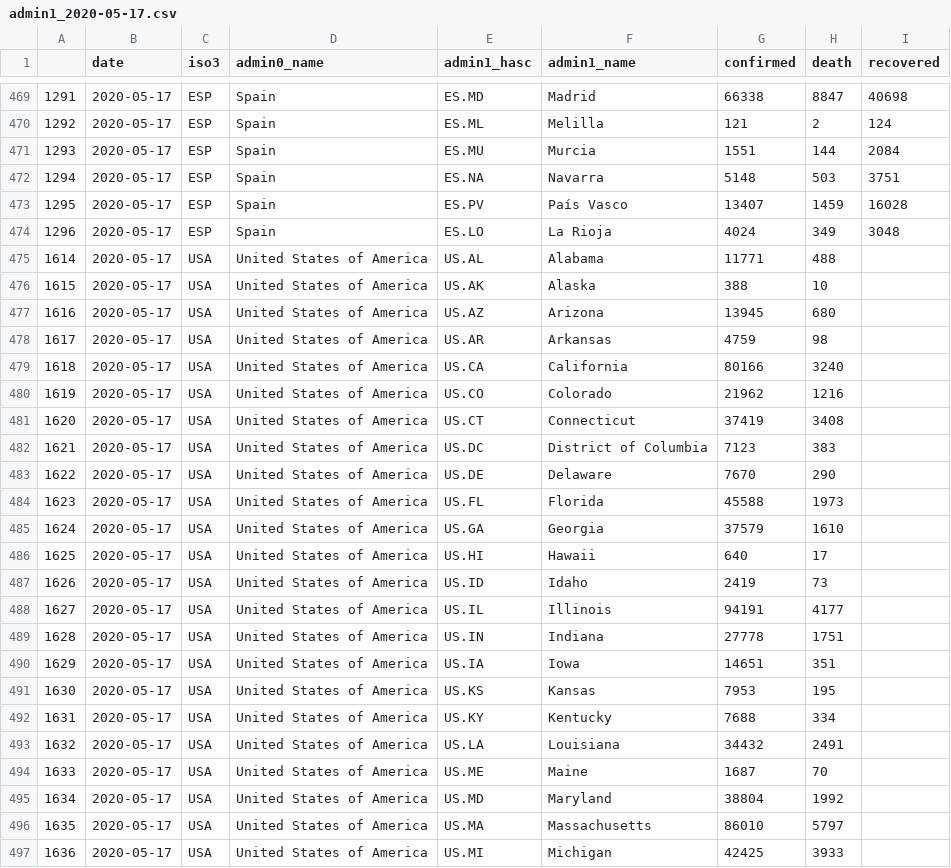
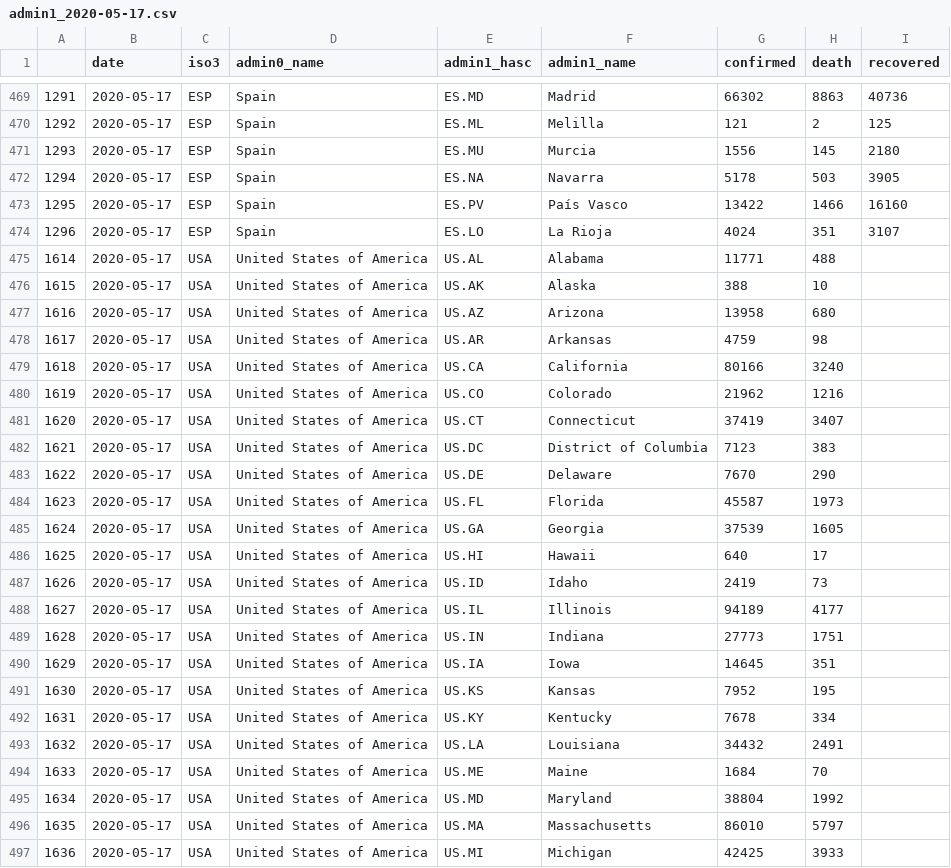
Before and after one commit to Leontian36/COVID19-Case-Data-Crawler, a CSV file: csv/admin1_2020-05-17.csv, drawn as a sheet; only a part is shown, gaps mark what is left out; the diff covers the shown part only.

```diff
--- a/csv/admin1_2020-05-17.csv
+++ b/csv/admin1_2020-05-17.csv
@@ -469,10 +469,10 @@
-1291,2020-05-17,ESP,Spain,ES.MD,Madrid,66338,8847,40698
-1292,2020-05-17,ESP,Spain,ES.ML,Melilla,121,2,124
-1293,2020-05-17,ESP,Spain,ES.MU,Murcia,1551,144,2084
-1294,2020-05-17,ESP,Spain,ES.NA,Navarra,5148,503,3751
-1295,2020-05-17,ESP,Spain,ES.PV,País Vasco,13407,1459,16028
-1296,2020-05-17,ESP,Spain,ES.LO,La Rioja,4024,349,3048
+1291,2020-05-17,ESP,Spain,ES.MD,Madrid,66302,8863,40736
+1292,2020-05-17,ESP,Spain,ES.ML,Melilla,121,2,125
+1293,2020-05-17,ESP,Spain,ES.MU,Murcia,1556,145,2180
+1294,2020-05-17,ESP,Spain,ES.NA,Navarra,5178,503,3905
+1295,2020-05-17,ESP,Spain,ES.PV,País Vasco,13422,1466,16160
+1296,2020-05-17,ESP,Spain,ES.LO,La Rioja,4024,351,3107
 1614,2020-05-17,USA,United States of America,US.AL,Alabama,11771,488,
 1615,2020-05-17,USA,United States of America,US.AK,Alaska,388,10,
-1616,2020-05-17,USA,United States of America,US.AZ,Arizona,13945,680,
+1616,2020-05-17,USA,United States of America,US.AZ,Arizona,13958,680,
 1617,2020-05-17,USA,United States of America,US.AR,Arkansas,4759,98,
@@ -480,16 +480,16 @@
 1619,2020-05-17,USA,United States of America,US.CO,Colorado,21962,1216,
-1620,2020-05-17,USA,United States of America,US.CT,Connecticut,37419,3408,
+1620,2020-05-17,USA,United States of America,US.CT,Connecticut,37419,3407,
 1621,2020-05-17,USA,United States of America,US.DC,District of Columbia,7123,383,
 1622,2020-05-17,USA,United States of America,US.DE,Delaware,7670,290,
-1623,2020-05-17,USA,United States of America,US.FL,Florida,45588,1973,
-1624,2020-05-17,USA,United States of America,US.GA,Georgia,37579,1610,
+1623,2020-05-17,USA,United States of America,US.FL,Florida,45587,1973,
+1624,2020-05-17,USA,United States of America,US.GA,Georgia,37539,1605,
 1625,2020-05-17,USA,United States of America,US.HI,Hawaii,640,17,
 1626,2020-05-17,USA,United States of America,US.ID,Idaho,2419,73,
-1627,2020-05-17,USA,United States of America,US.IL,Illinois,94191,4177,
-1628,2020-05-17,USA,United States of America,US.IN,Indiana,27778,1751,
-1629,2020-05-17,USA,United States of America,US.IA,Iowa,14651,351,
-1630,2020-05-17,USA,United States of America,US.KS,Kansas,7953,195,
-1631,2020-05-17,USA,United States of America,US.KY,Kentucky,7688,334,
+1627,2020-05-17,USA,United States of America,US.IL,Illinois,94189,4177,
+1628,2020-05-17,USA,United States of America,US.IN,Indiana,27773,1751,
+1629,2020-05-17,USA,United States of America,US.IA,Iowa,14645,351,
+1630,2020-05-17,USA,United States of America,US.KS,Kansas,7952,195,
+1631,2020-05-17,USA,United States of America,US.KY,Kentucky,7678,334,
 1632,2020-05-17,USA,United States of America,US.LA,Louisiana,34432,2491,
-1633,2020-05-17,USA,United States of America,US.ME,Maine,1687,70,
+1633,2020-05-17,USA,United States of America,US.ME,Maine,1684,70,
 1634,2020-05-17,USA,United States of America,US.MD,Maryland,38804,1992,
```
Also changed, not shown: 41 edited cells elsewhere in this file, csv/admin1_2020-05-16.csv, 2 other files.
